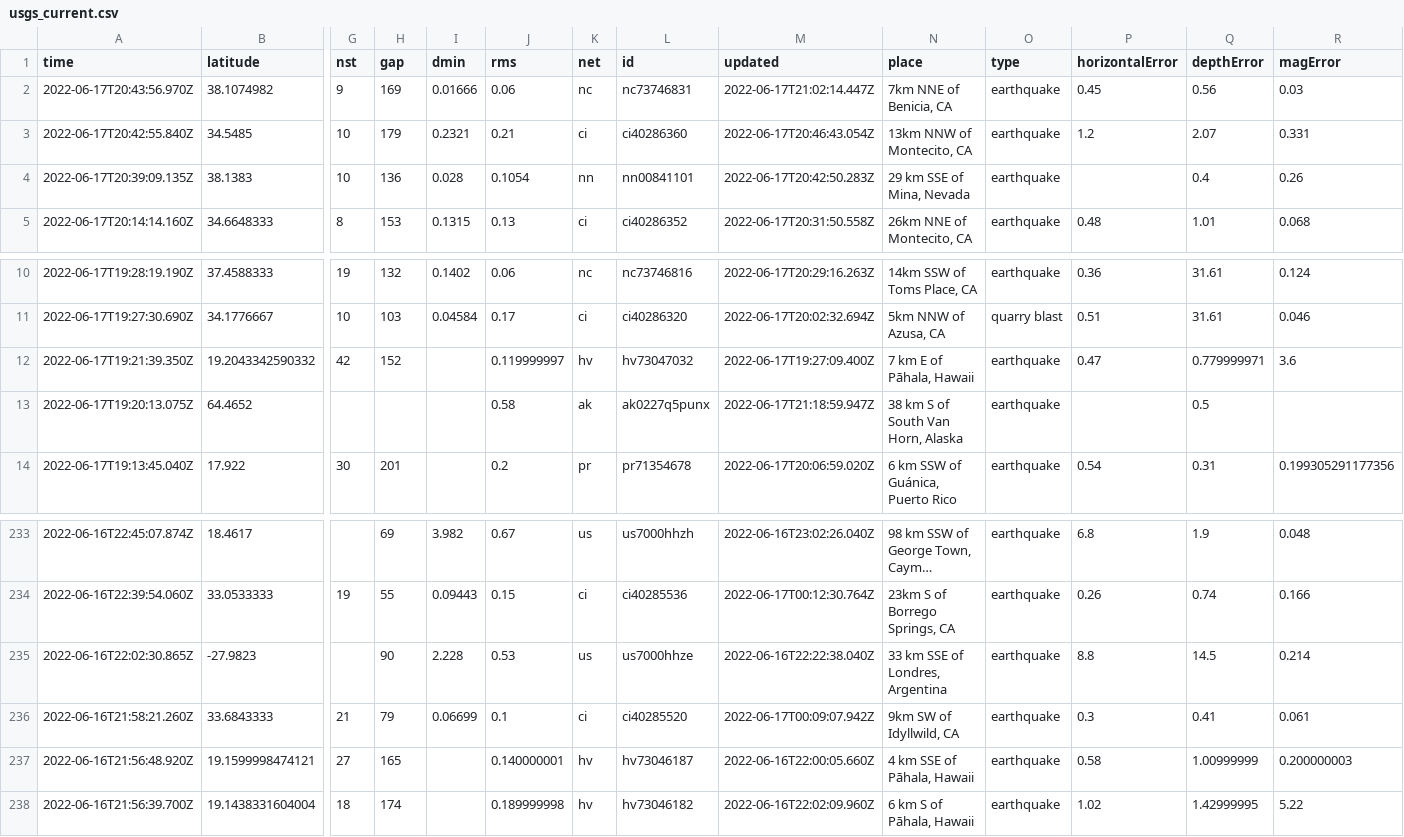
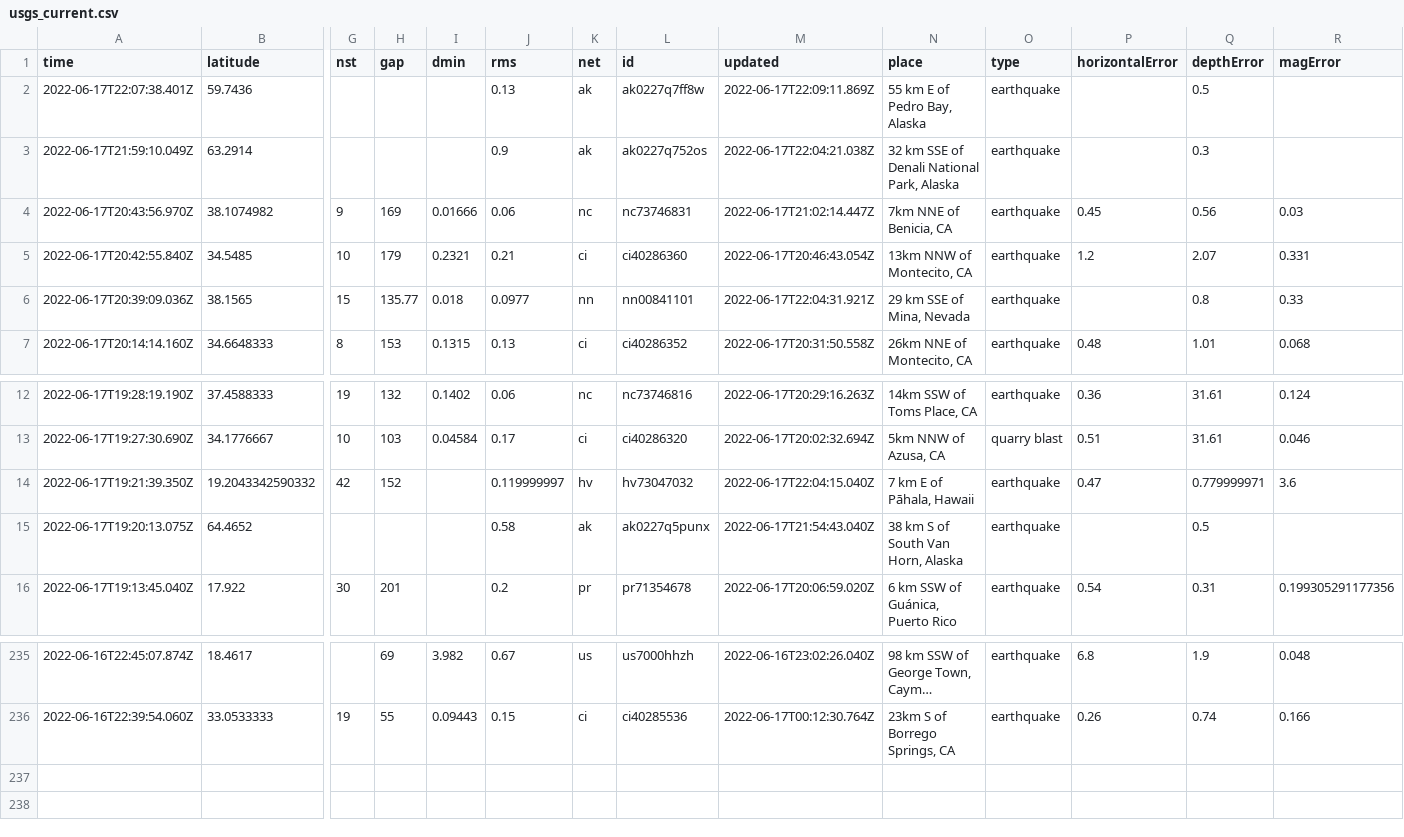
Before and after one commit to lalers/my-data-robot, a CSV file: usgs_current.csv, drawn as a sheet; only a part is shown, gaps mark what is left out; long unchanged cells end in …; removed rows and columns are numbered as before the commit, all else as after; rows hold the shown columns only; the diff names each change by its address in the sheet, - before the commit and + after, or states it on an @@ line.

```diff
--- a/usgs_current.csv
+++ b/usgs_current.csv
+row 2: 2022-06-17T22:07:38.401Z | 59.7436 |  |  |  | 0.13 | ak | ak0227q7ff8w | 2022-06-17T22:09:11.869Z | 55 km E of Pedro Bay, Alaska | earthquake |  | 0.5
+row 3: 2022-06-17T21:59:10.049Z | 63.2914 |  |  |  | 0.9 | ak | ak0227q752os | 2022-06-17T22:04:21.038Z | 32 km SSE of Denali National Park, Alaska | earthquake |  | 0.3
-row 4: 2022-06-17T20:39:09.135Z | 38.1383 | 10 | 136 | 0.028 | 0.1054 | nn | nn00841101 | 2022-06-17T20:42:50.283Z | 29 km SSE of Mina, Nevada | earthquake |  | 0.4 | 0.26
+row 6: 2022-06-17T20:39:09.036Z | 38.1565 | 15 | 135.77 | 0.018 | 0.0977 | nn | nn00841101 | 2022-06-17T22:04:31.921Z | 29 km SSE of Mina, Nevada | earthquake |  | 0.8 | 0.33
-M14 (updated): 2022-06-17T19:27:09.400Z
+M14 (updated): 2022-06-17T22:04:15.040Z
-M15 (updated): 2022-06-17T21:18:59.947Z
+M15 (updated): 2022-06-17T21:54:43.040Z
-row 235: 2022-06-16T22:02:30.865Z | -27.9823 |  | 90 | 2.228 | 0.53 | us | us7000hhze | 2022-06-16T22:22:38.040Z | 33 km SSE of Londres, Argentina | earthquake | 8.8 | 14.5 | 0.214
-row 236: 2022-06-16T21:58:21.260Z | 33.6843333 | 21 | 79 | 0.06699 | 0.1 | ci | ci40285520 | 2022-06-17T00:09:07.942Z | 9km SW of Idyllwild, CA | earthquake | 0.3 | 0.41 | 0.061
-row 237: 2022-06-16T21:56:48.920Z | 19.1599998474121 | 27 | 165 |  | 0.140000001 | hv | hv73046187 | 2022-06-16T22:00:05.660Z | 4 km SSE of Pāhala, Hawaii | earthquake | 0.58 | 1.00999999 | 0.200000003
-row 238: 2022-06-16T21:56:39.700Z | 19.1438331604004 | 18 | 174 |  | 0.189999998 | hv | hv73046182 | 2022-06-16T22:02:09.960Z | 6 km S of Pāhala, Hawaii | earthquake | 1.02 | 1.42999995 | 5.22
```
